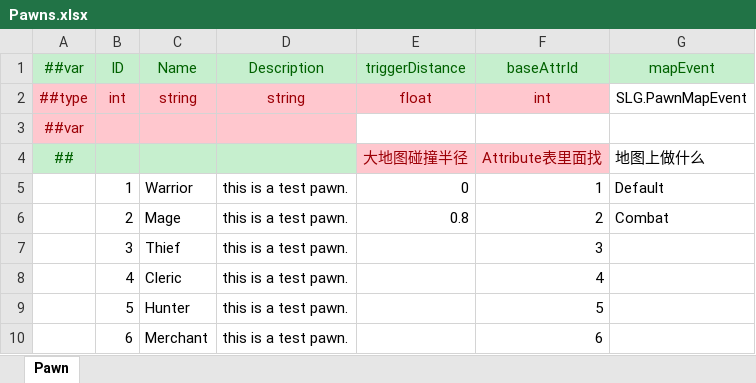
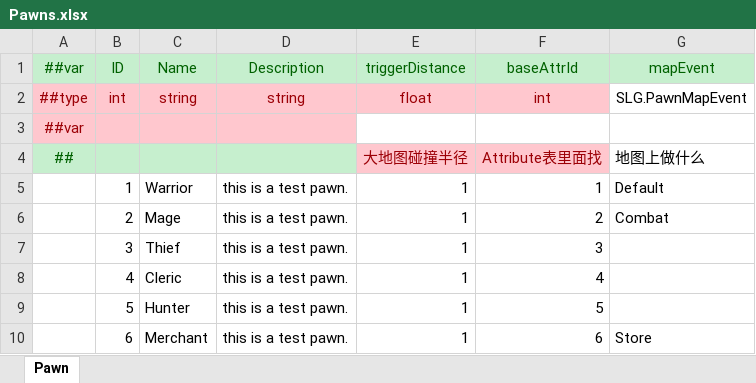
Before and after one commit to SunHe-1992/SunHeSLGConfigs, an Excel workbook: Datas/Pawns.xlsx, sheet Pawn, drawn as a sheet; values as stored, in another font and other column widths than the file's, no borders; the diff names each change by its address in the sheet, - before the commit and + after, or states it on an @@ line.

```diff
--- a/Datas/Pawns.xlsx (sheet Pawn)
+++ b/Datas/Pawns.xlsx (sheet Pawn)
-E5: 0
+E5: 1
-E6: 0.8
+E6: 1
-E7:E10: (empty)
+E7:E10: 1
-G10: (empty)
+G10: Store
```
Also changed, not shown: Datas/Items.xlsx.
